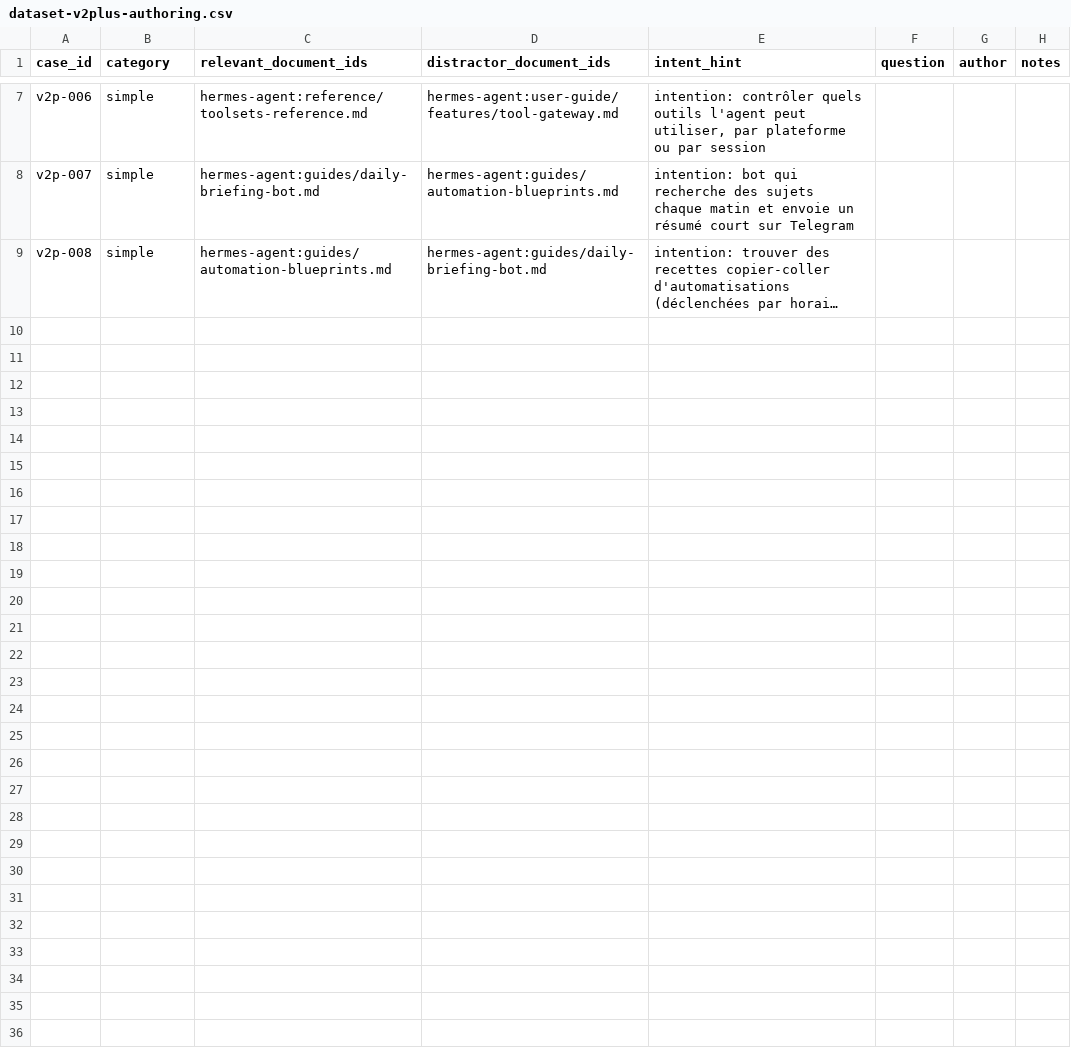
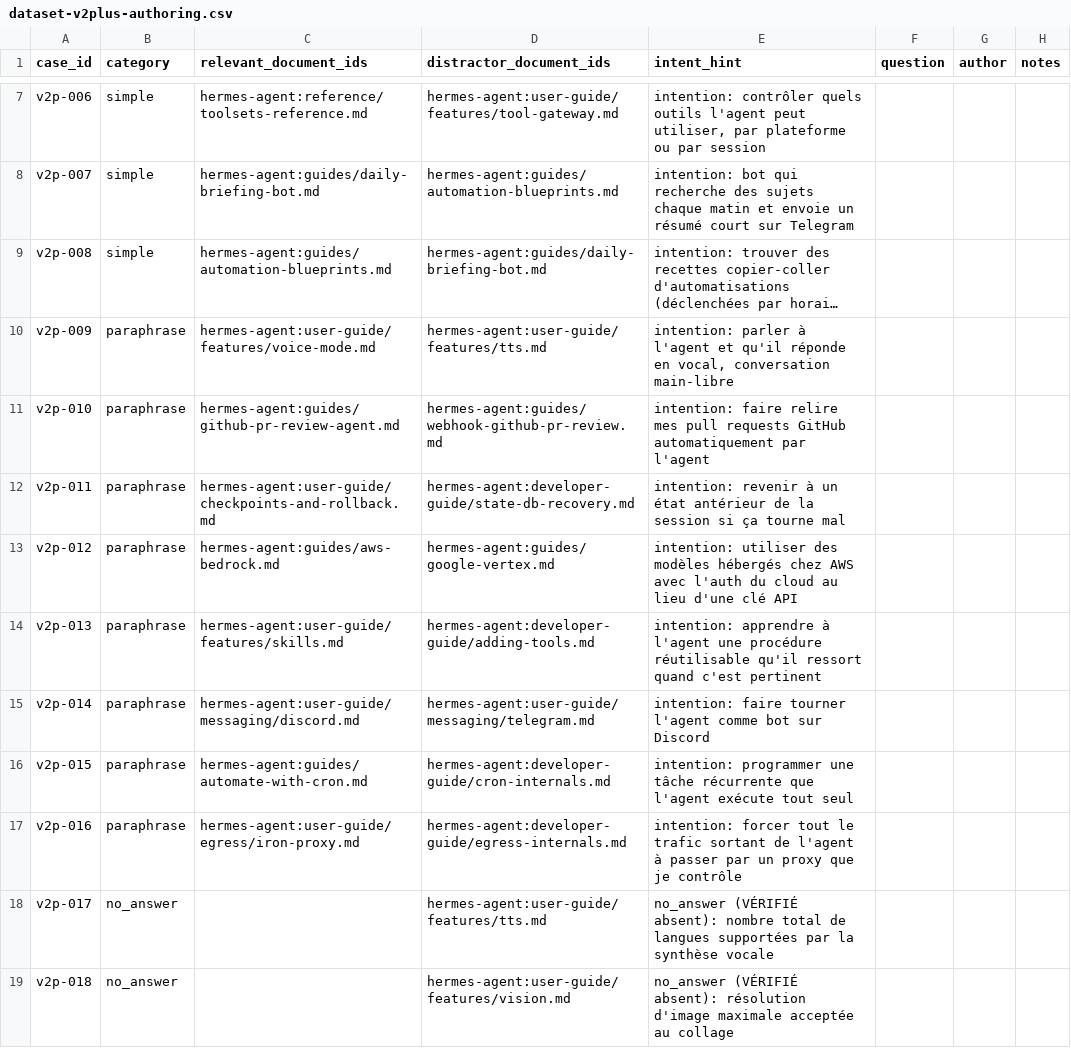
Before and after one commit to devicodeclaude-web/Rag-hermes-agent-, a CSV file: data/review/dataset-v2plus-authoring.csv, drawn as a sheet; only a part is shown, gaps mark what is left out; long unchanged cells end in …; the diff names each change by its address in the sheet, - before the commit and + after, or states it on an @@ line.

Commit message:
chore(authoring): gabarit v2+ lots #2-3 — +8 paraphrase, +2 no_answer (18 slots)
- paraphrase: docs non ciblés + distracteur voisin (voice-mode, pr-review,
  checkpoints, bedrock, skills, discord, cron, iron-proxy)
- no_answer: 2 faits VÉRIFIÉS absents du corpus (langues TTS, résolution image max)
- no_answer écartés car dérivables du corpus: discord-polling (websocket),
  cron-min-interval (tick 60s), bedrock-region (exemple), voice wake word
- colonne question VIDE (authoring humain, indépendance)

```diff
--- a/data/review/dataset-v2plus-authoring.csv
+++ b/data/review/dataset-v2plus-authoring.csv
+row 10: v2p-009 | paraphrase | hermes-agent:user-guide/features/voice-mode.md | hermes-agent:user-guide/features/tts.md | intention: parler à l'agent et qu'il réponde en vocal, conversation main-libre
+row 11: v2p-010 | paraphrase | hermes-agent:guides/github-pr-review-agent.md | hermes-agent:guides/webhook-github-pr-review.md | intention: faire relire mes pull requests GitHub automatiquement par l'agent
+row 12: v2p-011 | paraphrase | hermes-agent:user-guide/checkpoints-and-rollback.md | hermes-agent:developer-guide/state-db-recovery.md | intention: revenir à un état antérieur de la session si ça tourne mal
+row 13: v2p-012 | paraphrase | hermes-agent:guides/aws-bedrock.md | hermes-agent:guides/google-vertex.md | intention: utiliser des modèles hébergés chez AWS avec l'auth du cloud au lieu d'une clé API
+row 14: v2p-013 | paraphrase | hermes-agent:user-guide/features/skills.md | hermes-agent:developer-guide/adding-tools.md | intention: apprendre à l'agent une procédure réutilisable qu'il ressort quand c'est pertinent
+row 15: v2p-014 | paraphrase | hermes-agent:user-guide/messaging/discord.md | hermes-agent:user-guide/messaging/telegram.md | intention: faire tourner l'agent comme bot sur Discord
+row 16: v2p-015 | paraphrase | hermes-agent:guides/automate-with-cron.md | hermes-agent:developer-guide/cron-internals.md | intention: programmer une tâche récurrente que l'agent exécute tout seul
+row 17: v2p-016 | paraphrase | hermes-agent:user-guide/egress/iron-proxy.md | hermes-agent:developer-guide/egress-internals.md | intention: forcer tout le trafic sortant de l'agent à passer par un proxy que je contrôle
+row 18: v2p-017 | no_answer |  | hermes-agent:user-guide/features/tts.md | no_answer (VÉRIFIÉ absent): nombre total de langues supportées par la synthèse vocale
+row 19: v2p-018 | no_answer |  | hermes-agent:user-guide/features/vision.md | no_answer (VÉRIFIÉ absent): résolution d'image maximale acceptée au collage
```
